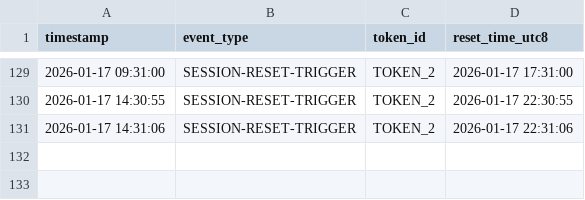
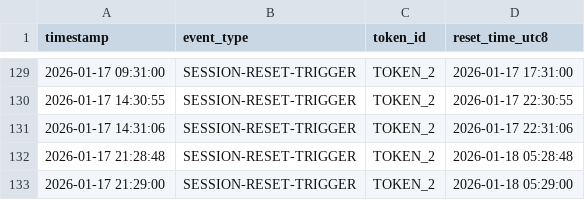
Before and after one commit to alx/claude-daily-check-in, a CSV file: logs/202601-session-log.csv, drawn as a sheet; only a part is shown, gaps mark what is left out.

```diff
--- a/logs/202601-session-log.csv
+++ b/logs/202601-session-log.csv
@@ -131 +131,3 @@ timestamp,event_type,token_id,reset_time_utc8
 2026-01-17 14:31:06,SESSION-RESET-TRIGGER,TOKEN_2,2026-01-17 22:31:06
+2026-01-17 21:28:48,SESSION-RESET-TRIGGER,TOKEN_2,2026-01-18 05:28:48
+2026-01-17 21:29:00,SESSION-RESET-TRIGGER,TOKEN_2,2026-01-18 05:29:00
```
